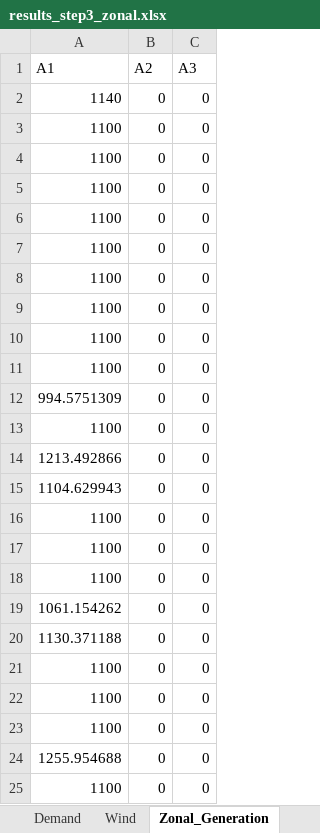
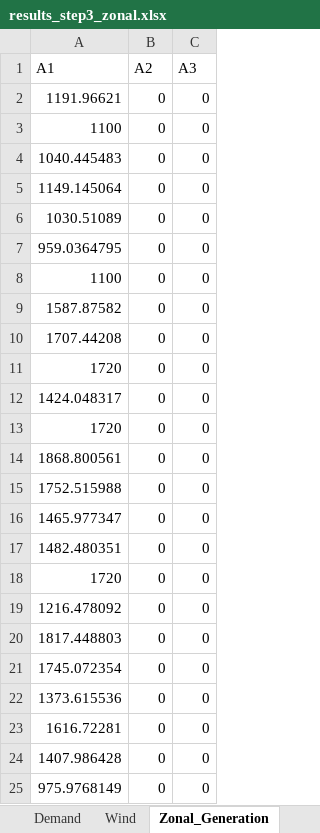
Before and after one commit to NiklasLuettringhaus/RenewablesInElectricityMarkets, an Excel workbook: results_step3_zonal.xlsx, sheet Zonal_Generation, drawn as a sheet; values as stored, in another font and other column widths than the file's, no borders; removed rows and columns are numbered as before the commit, all else as after; the diff names each change by its address in the sheet, - before the commit and + after, or states it on an @@ line.

```diff
--- a/results_step3_zonal.xlsx (sheet Zonal_Generation)
+++ b/results_step3_zonal.xlsx (sheet Zonal_Generation)
-A2 (A1): 1140
+A2 (A1): 1191.96621
+row 4: 1040.445483 | 0 | 0
+row 5: 1149.145064 | 0 | 0
+row 6: 1030.51089 | 0 | 0
+row 7: 959.0364795 | 0 | 0
-A9 (A1): 1100
+A9 (A1): 1587.87582
-A10 (A1): 1100
+A10 (A1): 1707.44208
-A11 (A1): 1100
+A11 (A1): 1720
-A12 (A1): 1100
+A12 (A1): 1424.048317
-A13 (A1): 1100
+A13 (A1): 1720
-A14 (A1): 1100
+A14 (A1): 1868.800561
-A15 (A1): 1100
+A15 (A1): 1752.515988
-A16 (A1): 994.5751309
+A16 (A1): 1465.977347
-A17 (A1): 1100
+A17 (A1): 1482.480351
-A18 (A1): 1213.492866
+A18 (A1): 1720
-A19 (A1): 1104.629943
+A19 (A1): 1216.478092
-A20 (A1): 1100
+A20 (A1): 1817.448803
-A21 (A1): 1100
+A21 (A1): 1745.072354
-A22 (A1): 1100
+A22 (A1): 1373.615536
-A23 (A1): 1061.154262
+A23 (A1): 1616.72281
-A24 (A1): 1130.371188
+A24 (A1): 1407.986428
-A25 (A1): 1100
+A25 (A1): 975.9768149
-row 22: 1100 | 0 | 0
-row 23: 1100 | 0 | 0
-row 24: 1255.954688 | 0 | 0
-row 25: 1100 | 0 | 0
```
Also changed, not shown: sheet Demand, sheet Zonal_Demand, sheet Generation, sheet DA_Prices, sheet Wind, sheet Zonal_Wind, 1 more sheet, other sheet tabs, results_step3_nodal.xlsx, 10 other files.
